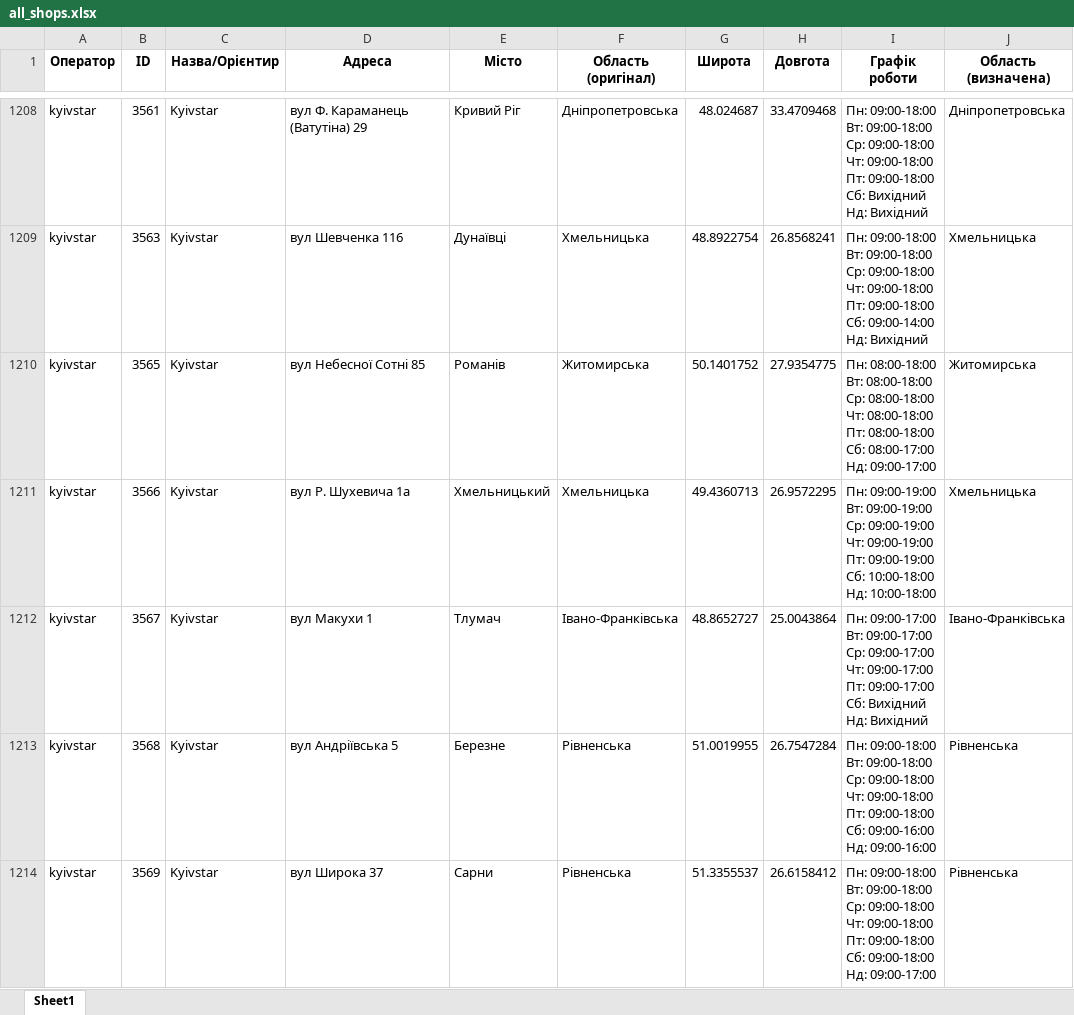
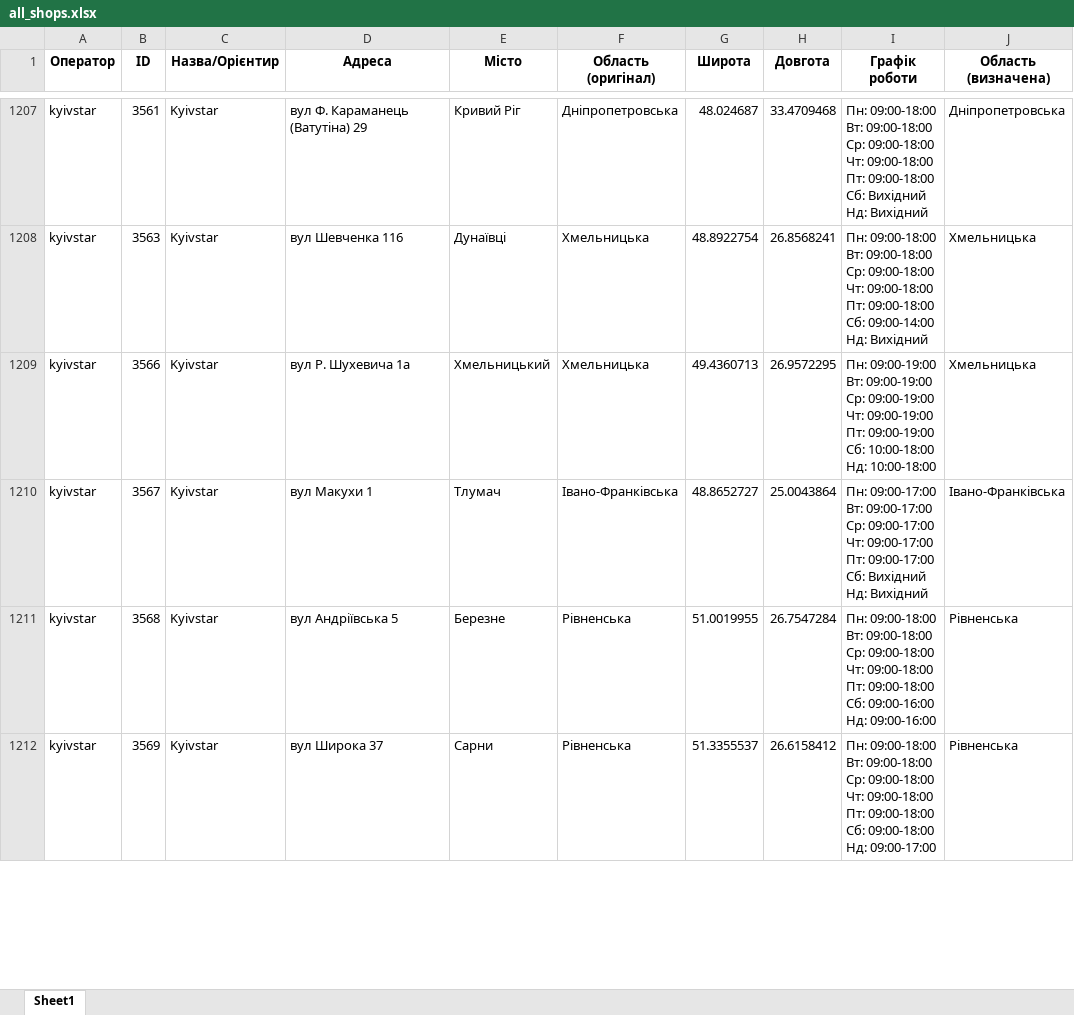
Before and after one commit to userMkovalov/ukraine-shops-map, an Excel workbook: all_shops.xlsx, sheet Sheet1, drawn as a sheet; only a part is shown, gaps mark what is left out; values as stored, in another font and other column widths than the file's, no borders; removed rows and columns are numbered as before the commit, all else as after; ↵ is a line break in a cell; the diff covers the shown part only; the diff names each change by its address in the sheet, - before the commit and + after, or states it on an @@ line.

```diff
--- a/all_shops.xlsx (sheet Sheet1)
+++ b/all_shops.xlsx (sheet Sheet1)
-row 1210: kyivstar | 3565 | Kyivstar | вул Небесної Сотні 85 | Романів | Житомирська | 50.1401752 | 27.9354775 | Пн: 08:00-18:00 ↵ Вт: 08:00-18:00 ↵ Ср: 08:00-18:00 ↵ Чт: 08:00-18:00 ↵ Пт: 08:00-18:00 ↵ Сб: 08:00-17:00 ↵ Нд: 09:00-17:00 | Житомирська
```
Also changed, not shown: 2 added rows and 1 removed row elsewhere in this sheet, 1 other file.
